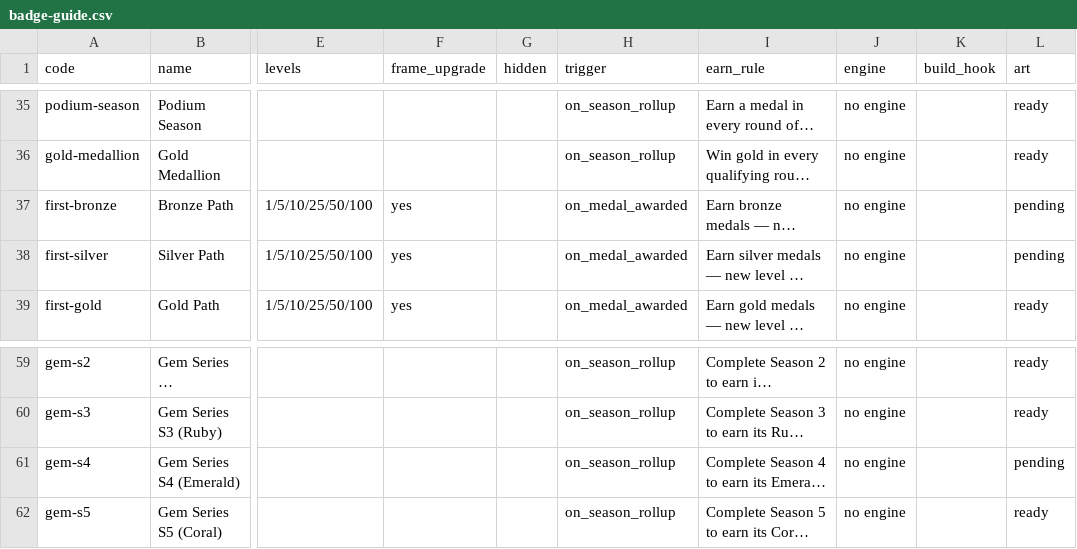
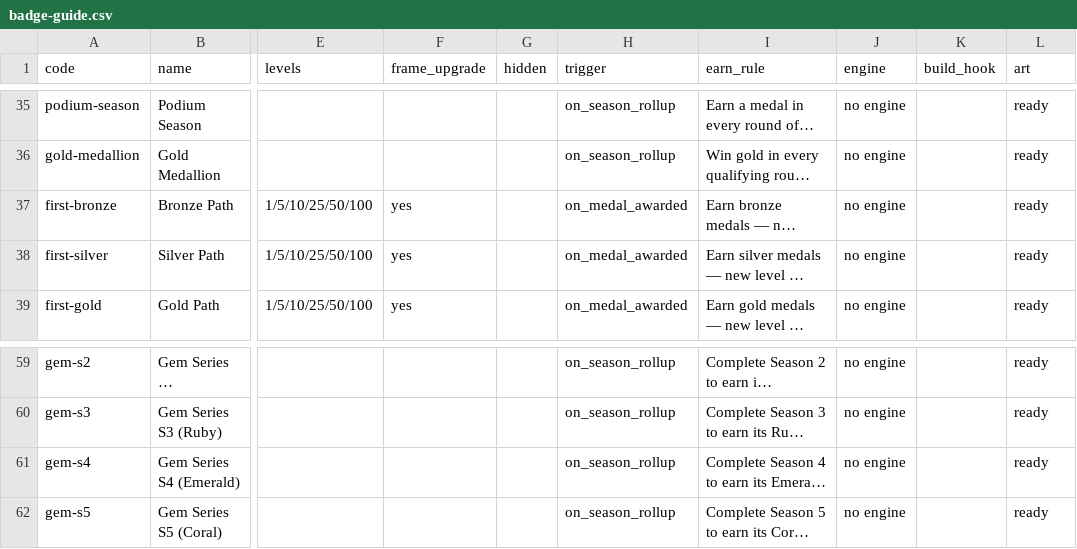
Before and after one commit to NMAO1/NMAO-Tournament, a CSV file: docs/badge-guide.csv, drawn as a sheet; only a part is shown, gaps mark what is left out; long unchanged cells end in …; the diff names each change by its address in the sheet, - before the commit and + after, or states it on an @@ line.

Commit message:
Crop + add Bronze/Silver Paths + Emerald gem to final; 105/105 art ready; refresh guide + name sheet; renamer trophy aliases

```diff
--- a/docs/badge-guide.csv
+++ b/docs/badge-guide.csv
-L37:L38 (art): pending
+L37:L38 (art): ready
-L61 (art): pending
+L61 (art): ready
```
Also changed, not shown: docs/badge-manifest.csv, 10 other files.
